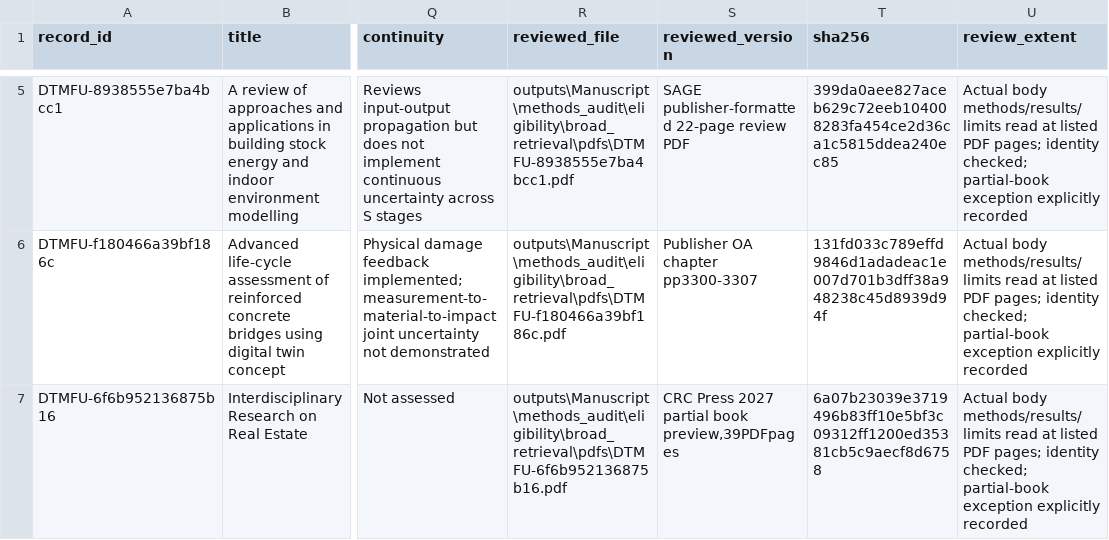
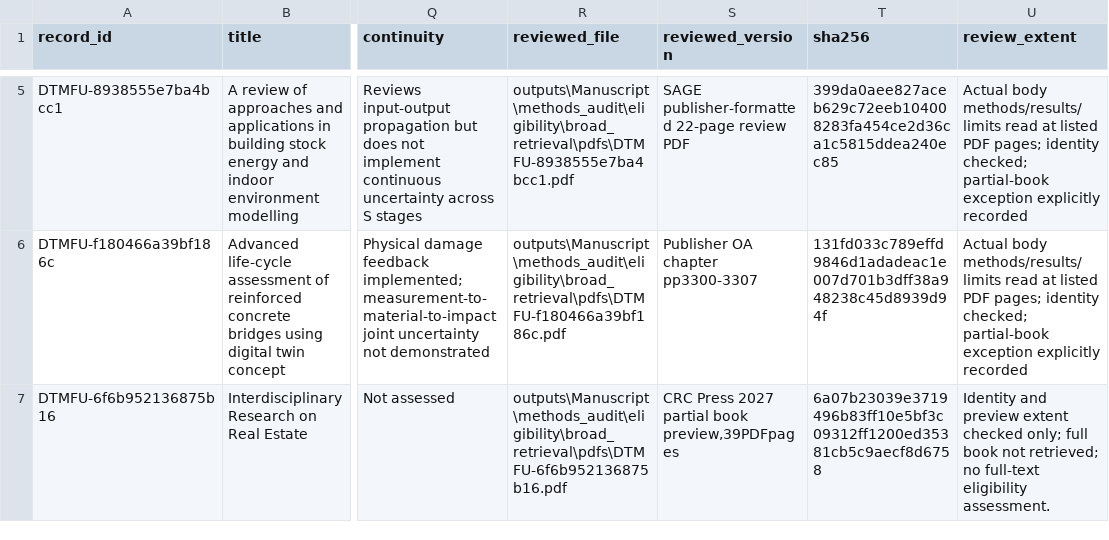
Before and after one commit to Hosseinabdeyazd/Review-Paper-IOER, a CSV file: Manuscript/methods_audit/eligibility/broad_dtu_downloaded_batch12.csv, drawn as a sheet; only a part is shown, gaps mark what is left out; the diff names each change by its address in the sheet, - before the commit and + after, or states it on an @@ line.

```diff
--- a/Manuscript/methods_audit/eligibility/broad_dtu_downloaded_batch12.csv
+++ b/Manuscript/methods_audit/eligibility/broad_dtu_downloaded_batch12.csv
-U7 (review_extent): Actual body methods/results/limits read at listed PDF pages; identity checked; partial-book exception explicitly recorded
+U7 (review_extent): Identity and preview extent checked only; full book not retrieved; no full-text eligibility assessment.
```
Also changed, not shown: Manuscript/methods_audit/eligibility/broad_dtu_fulltext_final_decisions.csv, Manuscript/methods_audit/eligibility/broad_dtu_retrieval_status.csv, 33 other files.
